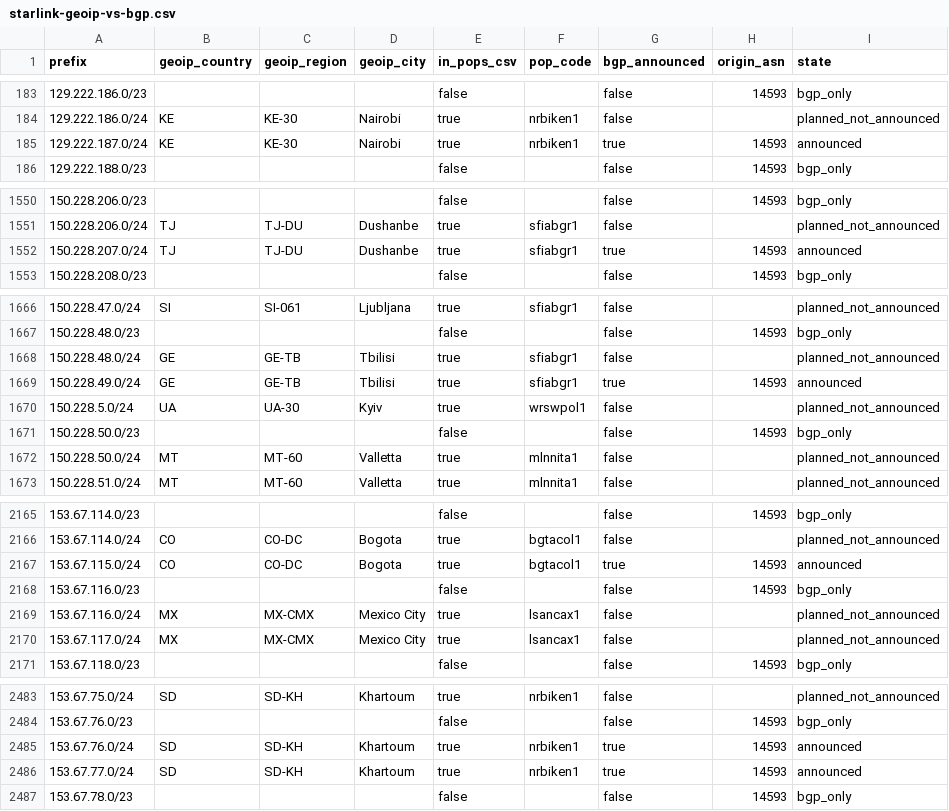
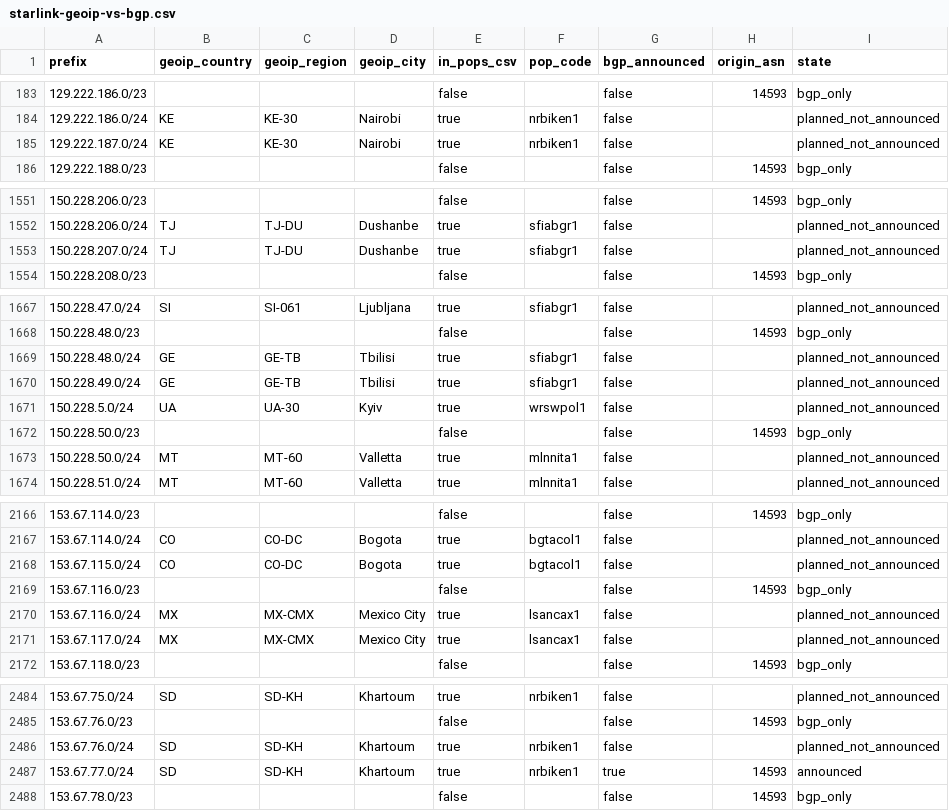
Before and after one commit to ipanalytics/Sat-geoip, a CSV file: outputs/starlink-geoip-vs-bgp.csv, drawn as a sheet; only a part is shown, gaps mark what is left out; the diff covers the shown part only.

```diff
--- a/outputs/starlink-geoip-vs-bgp.csv
+++ b/outputs/starlink-geoip-vs-bgp.csv
@@ -184,3 +184,3 @@ prefix,geoip_country,geoip_region,geoip_city,in_pops_csv,pop_code,bgp_announced,
 129.222.186.0/24,KE,KE-30,Nairobi,true,nrbiken1,false,,planned_not_announced
-129.222.187.0/24,KE,KE-30,Nairobi,true,nrbiken1,true,14593,announced
+129.222.187.0/24,KE,KE-30,Nairobi,true,nrbiken1,false,,planned_not_announced
 129.222.188.0/23,,,,false,,false,14593,bgp_only
@@ -1551,3 +1552,3 @@ prefix,geoip_country,geoip_region,geoip_city,in_pops_csv,pop_code,bgp_announced,
 150.228.206.0/24,TJ,TJ-DU,Dushanbe,true,sfiabgr1,false,,planned_not_announced
-150.228.207.0/24,TJ,TJ-DU,Dushanbe,true,sfiabgr1,true,14593,announced
+150.228.207.0/24,TJ,TJ-DU,Dushanbe,true,sfiabgr1,false,,planned_not_announced
 150.228.208.0/23,,,,false,,false,14593,bgp_only
@@ -1668,3 +1669,3 @@ prefix,geoip_country,geoip_region,geoip_city,in_pops_csv,pop_code,bgp_announced,
 150.228.48.0/24,GE,GE-TB,Tbilisi,true,sfiabgr1,false,,planned_not_announced
-150.228.49.0/24,GE,GE-TB,Tbilisi,true,sfiabgr1,true,14593,announced
+150.228.49.0/24,GE,GE-TB,Tbilisi,true,sfiabgr1,false,,planned_not_announced
 150.228.5.0/24,UA,UA-30,Kyiv,true,wrswpol1,false,,planned_not_announced
@@ -2166,3 +2167,3 @@ prefix,geoip_country,geoip_region,geoip_city,in_pops_csv,pop_code,bgp_announced,
 153.67.114.0/24,CO,CO-DC,Bogota,true,bgtacol1,false,,planned_not_announced
-153.67.115.0/24,CO,CO-DC,Bogota,true,bgtacol1,true,14593,announced
+153.67.115.0/24,CO,CO-DC,Bogota,true,bgtacol1,false,,planned_not_announced
 153.67.116.0/23,,,,false,,false,14593,bgp_only
@@ -2484,3 +2485,3 @@ prefix,geoip_country,geoip_region,geoip_city,in_pops_csv,pop_code,bgp_announced,
 153.67.76.0/23,,,,false,,false,14593,bgp_only
-153.67.76.0/24,SD,SD-KH,Khartoum,true,nrbiken1,true,14593,announced
+153.67.76.0/24,SD,SD-KH,Khartoum,true,nrbiken1,false,,planned_not_announced
 153.67.77.0/24,SD,SD-KH,Khartoum,true,nrbiken1,true,14593,announced
```
Also changed, not shown: 3 added rows, 1 removed row and 3 edited cells elsewhere in this file, outputs/prefix-changes.csv, 9 other files.
